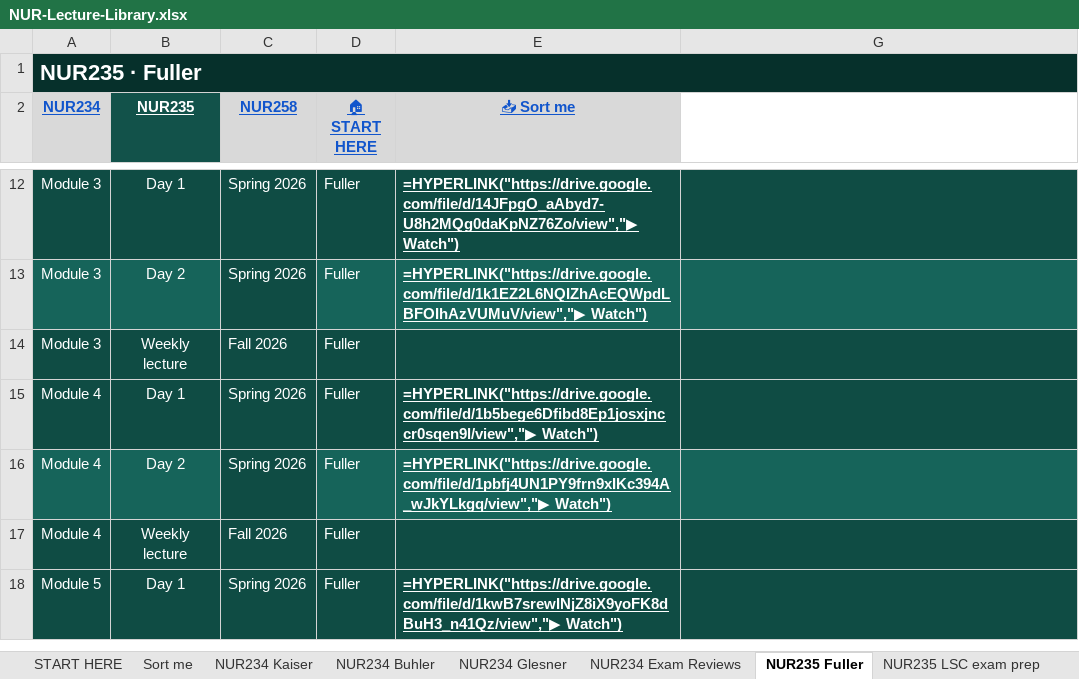
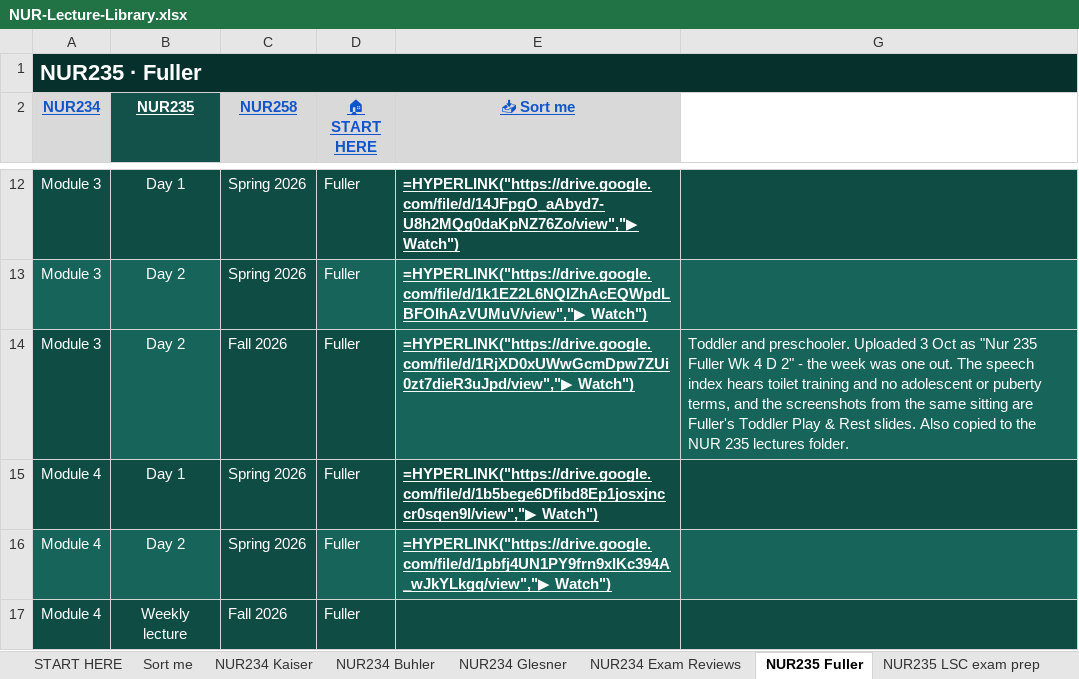
Before and after one commit to Arnold7777777/ABSN-Study-Hub, an Excel workbook: files/NUR-Lecture-Library.xlsx, sheet NUR235 Fuller, drawn as a sheet; only a part is shown, gaps mark what is left out; the shorter side is filled out with more unchanged rows; values as stored, in another font and other column widths than the file's, no borders; formulas without a stored value are shown as written; the diff names each change by its address in the sheet, - before the commit and + after, or states it on an @@ line.

```diff
--- a/files/NUR-Lecture-Library.xlsx (sheet NUR235 Fuller)
+++ b/files/NUR-Lecture-Library.xlsx (sheet NUR235 Fuller)
-B14 (NUR235): Weekly lecture
+B14 (NUR235): Day 2
-E14 (📥 Sort me): (empty)
+E14 (📥 Sort me): =HYPERLINK("https://drive.google.com/file/d/1RjXD0xUWwGcmDpw7ZUi0zt7dieR3uJpd/view","▶ Watch")
-G14: (empty)
+G14: Toddler and preschooler. Uploaded 3 Oct as "Nur 235 Fuller Wk 4 D 2" - the week was one out. The speech index hears toilet training and no adolescent or puberty terms, and the screenshots from the same sitting are Fuller's Toddler Play & Rest slides. Also copied to the NUR 235 lectures folder.
```
Also changed, not shown: sheet Sort me, hidden cells, 7 other files.
